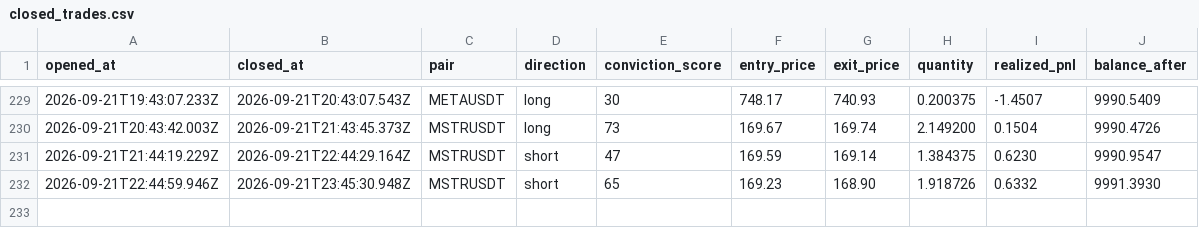
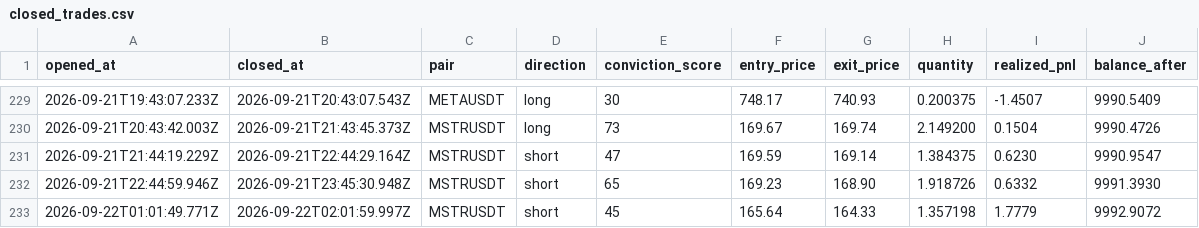
Before and after one commit to wisdomkings001/diagnos, a CSV file: agent/data/closed_trades.csv, drawn as a sheet; only a part is shown, gaps mark what is left out; the diff names each change by its address in the sheet, - before the commit and + after, or states it on an @@ line.

Commit message:
Diagnos P&L sync — 2026-09-22T02:16:59.620Z

```diff
--- a/agent/data/closed_trades.csv
+++ b/agent/data/closed_trades.csv
+row 233: 2026-09-22T01:01:49.771Z | 2026-09-22T02:01:59.997Z | MSTRUSDT | short | 45 | 165.64 | 164.33 | 1.357198 | 1.7779 | 9992.9072
```
